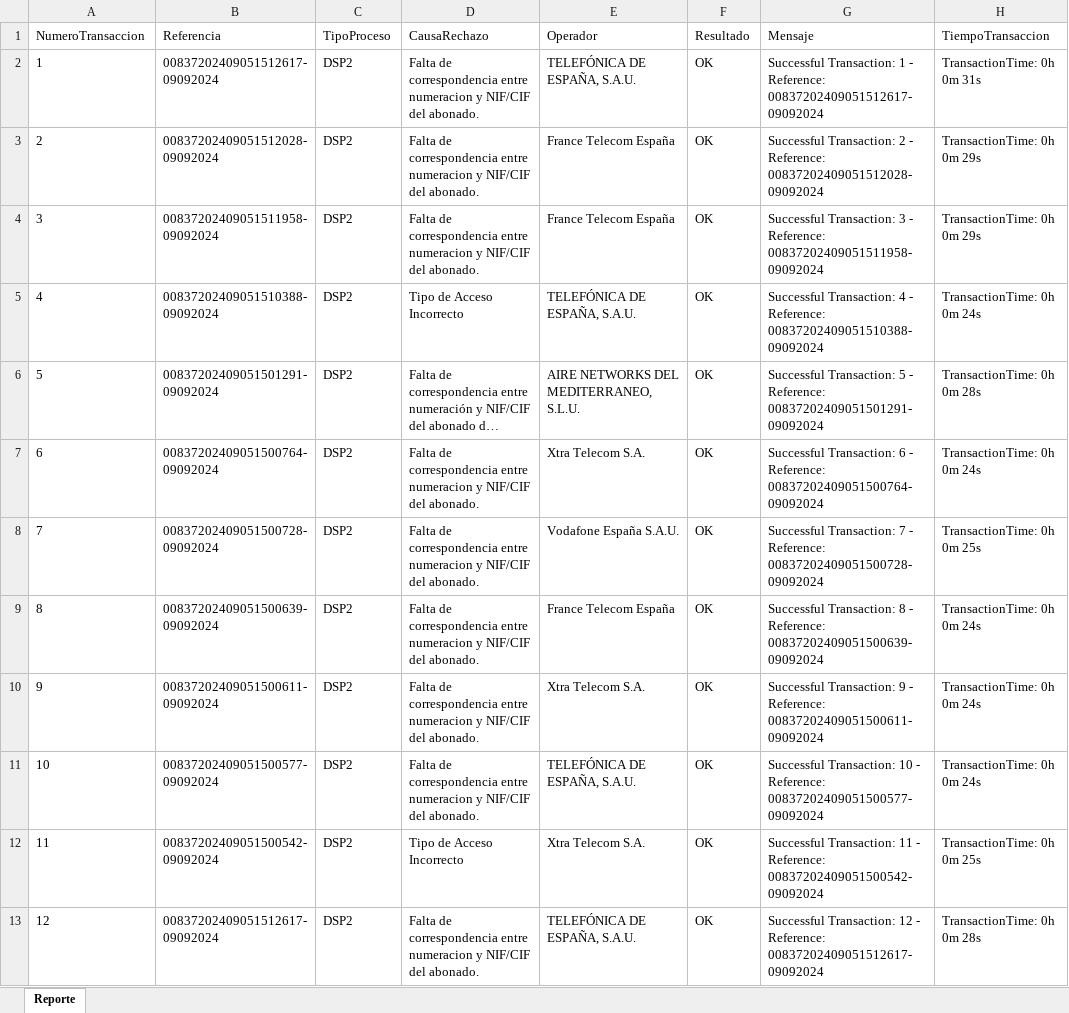
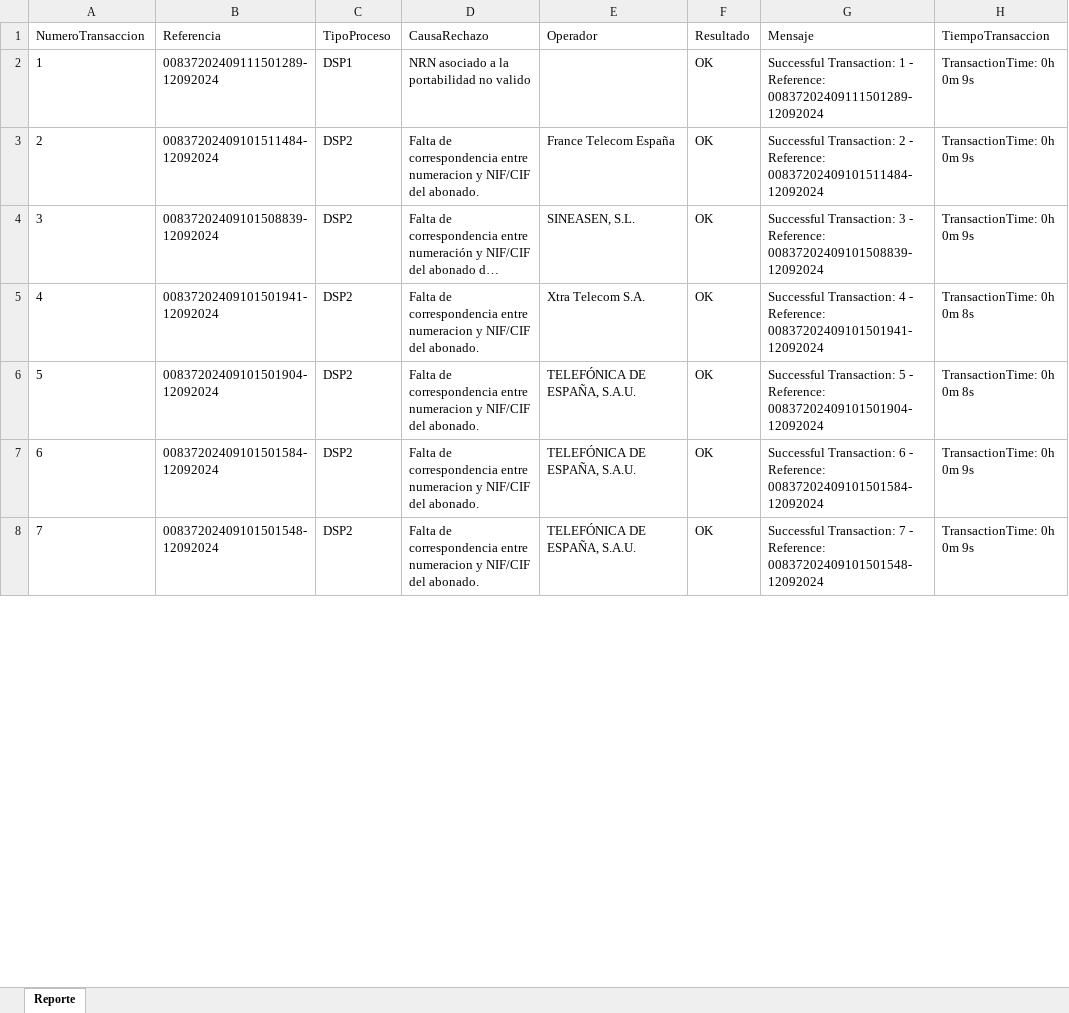
Before and after one commit to RPATechnologiesSAT/ADAMO_003_002_RT2_ConsumidorRevisionDSPs, an Excel workbook: Data/Summary/Report.xlsx, sheet Reporte, drawn as a sheet; only a part is shown; long unchanged cells end in …; values as stored, in another font and other column widths than the file's, no borders; removed rows and columns are numbered as before the commit, all else as after; the diff covers the shown part only; the diff names each change by its address in the sheet, - before the commit and + after, or states it on an @@ line.

Commit message:
Arreglado reporte corrupto y login en OTRS

```diff
--- a/Data/Summary/Report.xlsx (sheet Reporte)
+++ b/Data/Summary/Report.xlsx (sheet Reporte)
-row 2: 1 | 00837202409051512617-09092024 | DSP2 | Falta de correspondencia entre numeracion y NIF/CIF del abonado. | TELEFÓNICA DE ESPAÑA, S.A.U. | OK | Successful Transaction: 1 - Reference: 00837202409051512617-09092024 | TransactionTime: 0h 0m 31s
@@ column A (NumeroTransaccion) renumbered between rows 2 and 10 @@
-B2 (Referencia): 00837202409051512028-09092024
+B2 (Referencia): 00837202409111501289-12092024
-C2 (TipoProceso): DSP2
+C2 (TipoProceso): DSP1
-D2 (CausaRechazo): Falta de correspondencia entre numeracion y NIF/CIF del abonado.
+D2 (CausaRechazo): NRN asociado a la portabilidad no valido
-E2 (Operador): France Telecom España
+E2 (Operador): (empty)
-G2 (Mensaje): Successful Transaction: 2 - Reference: 00837202409051512028-09092024
+G2 (Mensaje): Successful Transaction: 1 - Reference: 00837202409111501289-12092024
-H2:H3 (TiempoTransaccion): TransactionTime: 0h 0m 29s
+H2:H3 (TiempoTransaccion): TransactionTime: 0h 0m 9s
-B3 (Referencia): 00837202409051511958-09092024
+B3 (Referencia): 00837202409101511484-12092024
-G3 (Mensaje): Successful Transaction: 3 - Reference: 00837202409051511958-09092024
+G3 (Mensaje): Successful Transaction: 2 - Reference: 00837202409101511484-12092024
-row 5: 4 | 00837202409051510388-09092024 | DSP2 | Tipo de Acceso Incorrecto | TELEFÓNICA DE ESPAÑA, S.A.U. | OK | Successful Transaction: 4 - Reference: 00837202409051510388-09092024 | TransactionTime: 0h 0m 24s
-B4 (Referencia): 00837202409051501291-09092024
+B4 (Referencia): 00837202409101508839-12092024
-E4 (Operador): AIRE NETWORKS DEL MEDITERRANEO, S.L.U.
+E4 (Operador): SINEASEN, S.L.
-G4 (Mensaje): Successful Transaction: 5 - Reference: 00837202409051501291-09092024
+G4 (Mensaje): Successful Transaction: 3 - Reference: 00837202409101508839-12092024
-H4 (TiempoTransaccion): TransactionTime: 0h 0m 28s
+H4 (TiempoTransaccion): TransactionTime: 0h 0m 9s
-B5 (Referencia): 00837202409051500764-09092024
+B5 (Referencia): 00837202409101501941-12092024
-G5 (Mensaje): Successful Transaction: 6 - Reference: 00837202409051500764-09092024
+G5 (Mensaje): Successful Transaction: 4 - Reference: 00837202409101501941-12092024
-H5 (TiempoTransaccion): TransactionTime: 0h 0m 24s
+H5 (TiempoTransaccion): TransactionTime: 0h 0m 8s
-row 8: 7 | 00837202409051500728-09092024 | DSP2 | Falta de correspondencia entre numeracion y NIF/CIF del abonado. | Vodafone España S.A.U. | OK | Successful Transaction: 7 - Reference: 00837202409051500728-09092024 | TransactionTime: 0h 0m 25s
-row 9: 8 | 00837202409051500639-09092024 | DSP2 | Falta de correspondencia entre numeracion y NIF/CIF del abonado. | France Telecom España | OK | Successful Transaction: 8 - Reference: 00837202409051500639-09092024 | TransactionTime: 0h 0m 24s
-B6 (Referencia): 00837202409051500611-09092024
+B6 (Referencia): 00837202409101501904-12092024
-E6 (Operador): Xtra Telecom S.A.
+E6 (Operador): TELEFÓNICA DE ESPAÑA, S.A.U.
-G6 (Mensaje): Successful Transaction: 9 - Reference: 00837202409051500611-09092024
+G6 (Mensaje): Successful Transaction: 5 - Reference: 00837202409101501904-12092024
-H6 (TiempoTransaccion): TransactionTime: 0h 0m 24s
+H6 (TiempoTransaccion): TransactionTime: 0h 0m 8s
-B7 (Referencia): 00837202409051500577-09092024
+B7 (Referencia): 00837202409101501584-12092024
-G7 (Mensaje): Successful Transaction: 10 - Reference: 00837202409051500577-09092024
+G7 (Mensaje): Successful Transaction: 6 - Reference: 00837202409101501584-12092024
-H7 (TiempoTransaccion): TransactionTime: 0h 0m 24s
+H7 (TiempoTransaccion): TransactionTime: 0h 0m 9s
-row 12: 11 | 00837202409051500542-09092024 | DSP2 | Tipo de Acceso Incorrecto | Xtra Telecom S.A. | OK | Successful Transaction: 11 - Reference: 00837202409051500542-09092024 | TransactionTime: 0h 0m 25s
-B8 (Referencia): 00837202409051512617-09092024
+B8 (Referencia): 00837202409101501548-12092024
-G8 (Mensaje): Successful Transaction: 12 - Reference: 00837202409051512617-09092024
+G8 (Mensaje): Successful Transaction: 7 - Reference: 00837202409101501548-12092024
-H8 (TiempoTransaccion): TransactionTime: 0h 0m 28s
+H8 (TiempoTransaccion): TransactionTime: 0h 0m 9s
```
Also changed, not shown: 11 removed rows and 7 edited cells elsewhere in this sheet, 33 other files.
